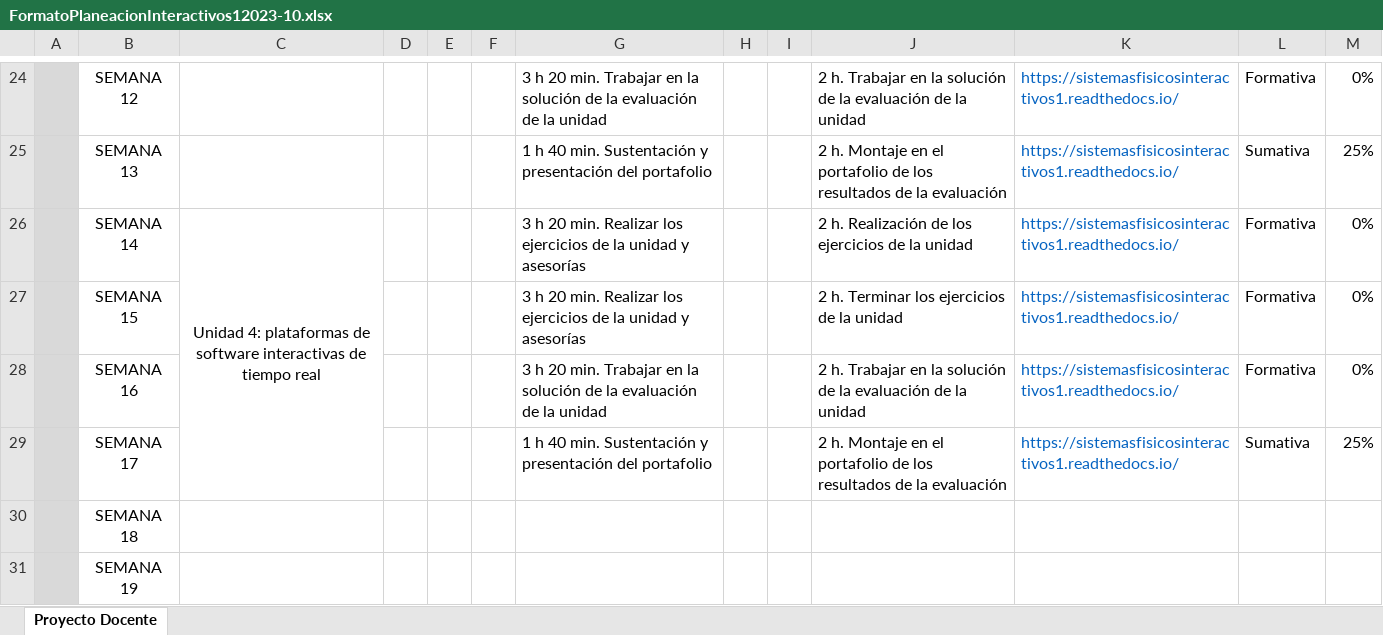
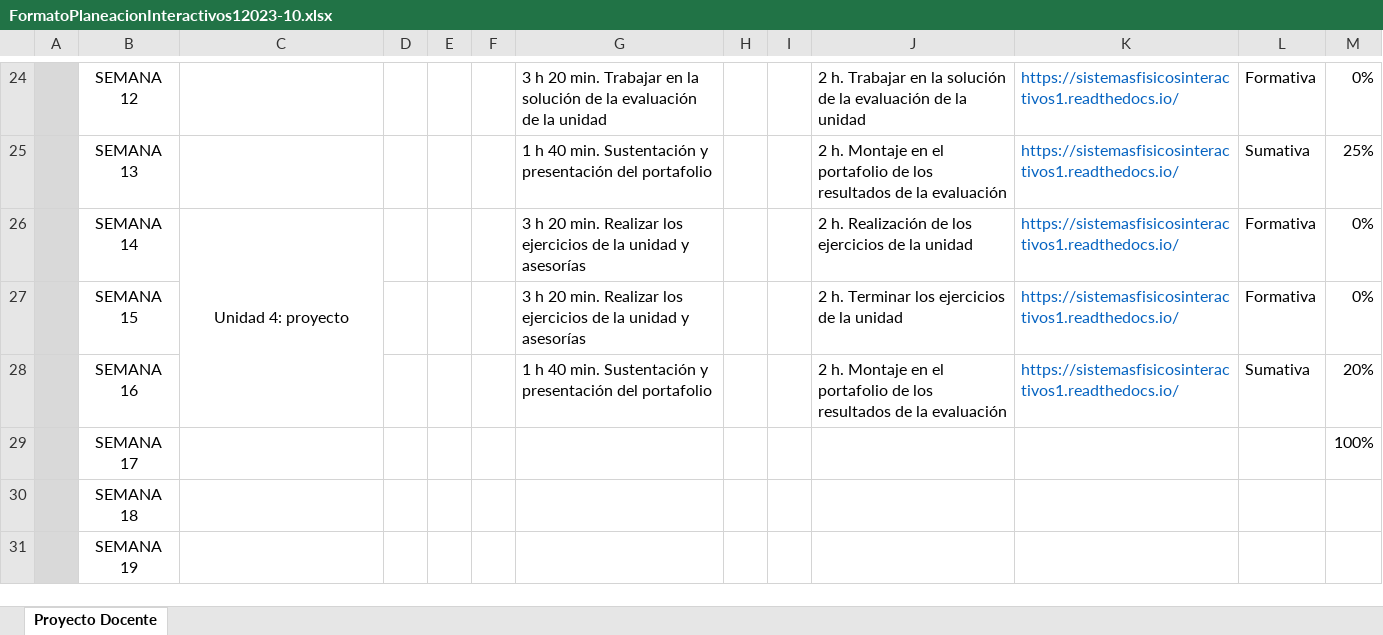
Before and after one commit to juanferfranco/SistemasFisicosInteractivos1, an Excel workbook: docs/_static/FormatoPlaneacionInteractivos12023-10.xlsx, sheet Proyecto Docente, drawn as a sheet; only a part is shown, gaps mark what is left out; values as stored, in another font and other column widths than the file's, no borders; the diff names each change by its address in the sheet, - before the commit and + after, or states it on an @@ line.

Commit message:
update proyecto docente and intro

```diff
--- a/docs/_static/FormatoPlaneacionInteractivos12023-10.xlsx (sheet Proyecto Docente)
+++ b/docs/_static/FormatoPlaneacionInteractivos12023-10.xlsx (sheet Proyecto Docente)
-C26: Unidad 4: plataformas de software interactivas de tiempo real
+C26: Unidad 4: proyecto
-C26:C29 merged
+C26:C28 merged
-G28: 3 h 20 min. Trabajar en la solución de la evaluación de la unidad
+G28: 1 h 40 min. Sustentación y presentación del portafolio
-J28: 2 h. Trabajar en la solución de la evaluación de la unidad
+J28: 2 h. Montaje en el portafolio de los resultados de la evaluación
-L28: Formativa
+L28: Sumativa
-M28: 0%
+M28: 20%
-G29: 1 h 40 min. Sustentación y presentación del portafolio
+G29: (empty)
-J29: 2 h. Montaje en el portafolio de los resultados de la evaluación
+J29: (empty)
-K29: https://sistemasfisicosinteractivos1.readthedocs.io/
+K29: (empty)
-L29: Sumativa
+L29: (empty)
-M29: 25%
+M29: 100%
```
Also changed, not shown: 1 other file.
